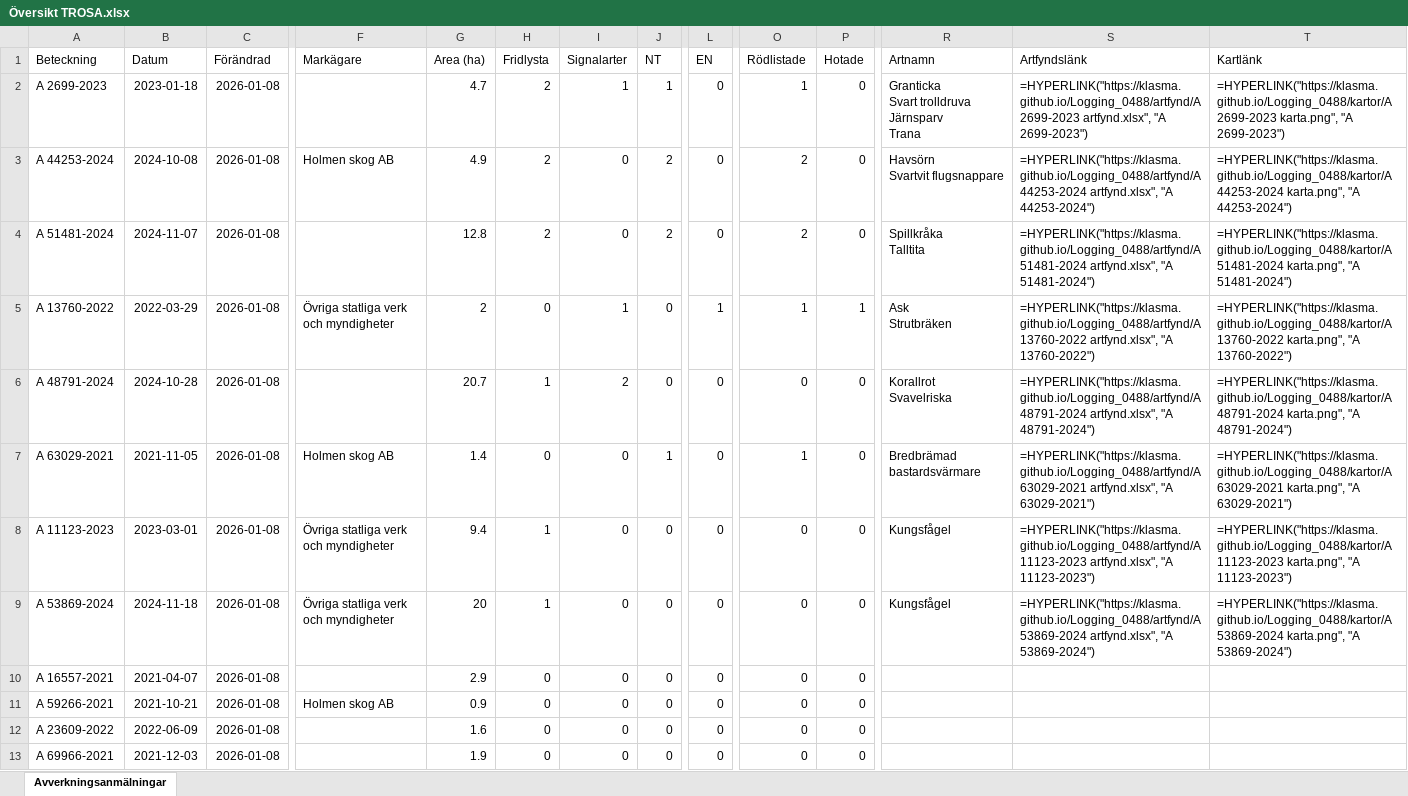
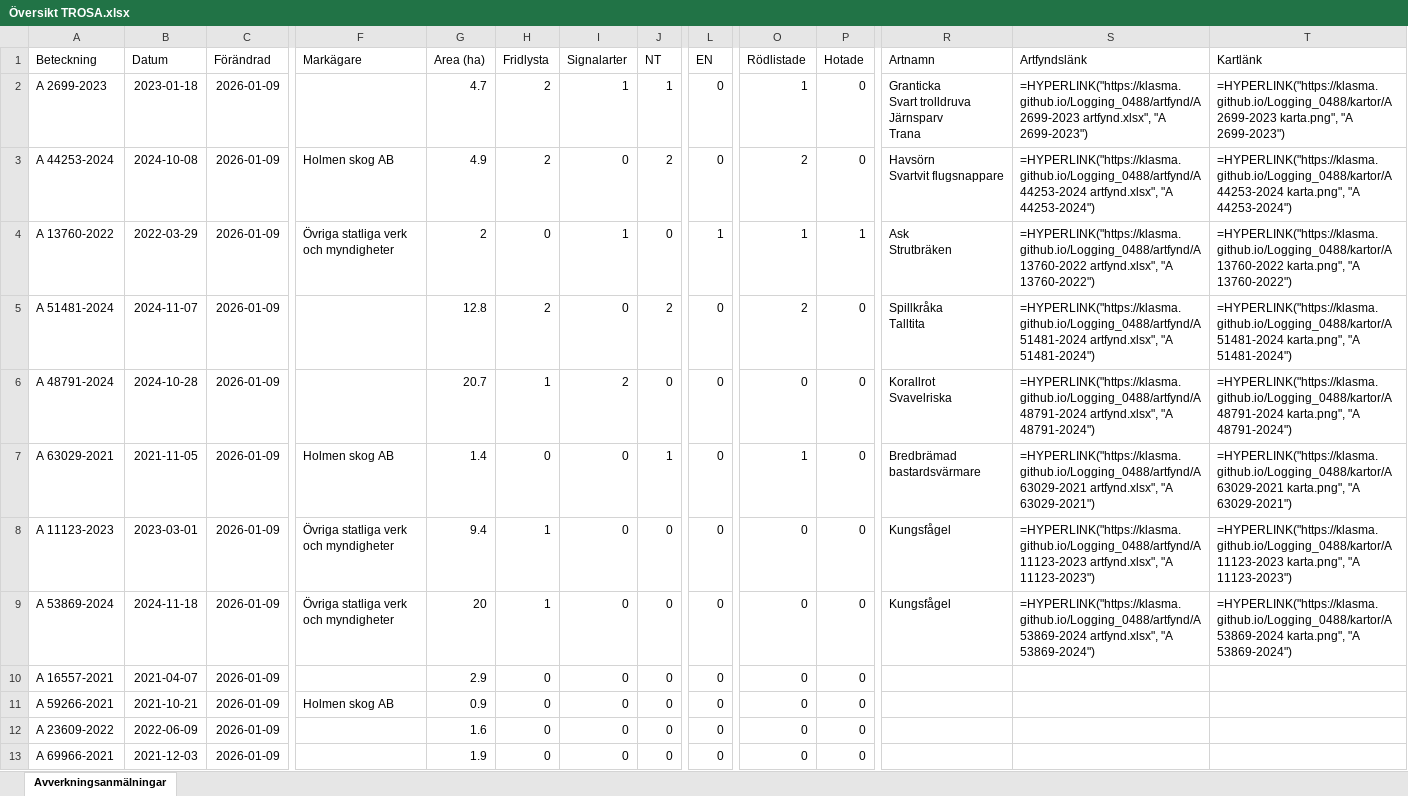
Before and after one commit to klasma/Logging_0488, an Excel workbook: Översikt TROSA.xlsx, sheet Avverkningsanmälningar, drawn as a sheet; only a part is shown, gaps mark what is left out; values as stored, in another font and other column widths than the file's, no borders; formulas without a stored value are shown as written; ↵ is a line break in a cell; the diff covers the shown part only; the diff names each change by its address in the sheet, - before the commit and + after, or states it on an @@ line.

```diff
--- a/Översikt TROSA.xlsx (sheet Avverkningsanmälningar)
+++ b/Översikt TROSA.xlsx (sheet Avverkningsanmälningar)
-C2:C13 (Förändrad): 2026-01-08
+C2:C13 (Förändrad): 2026-01-09
-A4 (Beteckning): A 51481-2024
+A4 (Beteckning): A 13760-2022
-B4 (Datum): 2024-11-07
+B4 (Datum): 2022-03-29
-F4 (Markägare): (empty)
+F4 (Markägare): Övriga statliga verk och myndigheter
-G4 (Area (ha)): 12.8
+G4 (Area (ha)): 2
-H4 (Fridlysta): 2
+H4 (Fridlysta): 0
-I4 (Signalarter): 0
+I4 (Signalarter): 1
-J4 (NT): 2
+J4 (NT): 0
-L4 (EN): 0
+L4 (EN): 1
-O4 (Rödlistade): 2
+O4 (Rödlistade): 1
-P4 (Hotade): 0
+P4 (Hotade): 1
-R4 (Artnamn): Spillkråka ↵ Talltita
+R4 (Artnamn): Ask ↵ Strutbräken
-S4 (Artfyndslänk): =HYPERLINK("https://klasma.github.io/Logging_0488/artfynd/A 51481-2024 artfynd.xlsx", "A 51481-2024")
+S4 (Artfyndslänk): =HYPERLINK("https://klasma.github.io/Logging_0488/artfynd/A 13760-2022 artfynd.xlsx", "A 13760-2022")
-T4 (Kartlänk): =HYPERLINK("https://klasma.github.io/Logging_0488/kartor/A 51481-2024 karta.png", "A 51481-2024")
+T4 (Kartlänk): =HYPERLINK("https://klasma.github.io/Logging_0488/kartor/A 13760-2022 karta.png", "A 13760-2022")
-A5 (Beteckning): A 13760-2022
+A5 (Beteckning): A 51481-2024
-B5 (Datum): 2022-03-29
+B5 (Datum): 2024-11-07
-F5 (Markägare): Övriga statliga verk och myndigheter
+F5 (Markägare): (empty)
-G5 (Area (ha)): 2
+G5 (Area (ha)): 12.8
-H5 (Fridlysta): 0
+H5 (Fridlysta): 2
-I5 (Signalarter): 1
+I5 (Signalarter): 0
-J5 (NT): 0
+J5 (NT): 2
-L5 (EN): 1
+L5 (EN): 0
-O5 (Rödlistade): 1
+O5 (Rödlistade): 2
-P5 (Hotade): 1
+P5 (Hotade): 0
-R5 (Artnamn): Ask ↵ Strutbräken
+R5 (Artnamn): Spillkråka ↵ Talltita
-S5 (Artfyndslänk): =HYPERLINK("https://klasma.github.io/Logging_0488/artfynd/A 13760-2022 artfynd.xlsx", "A 13760-2022")
+S5 (Artfyndslänk): =HYPERLINK("https://klasma.github.io/Logging_0488/artfynd/A 51481-2024 artfynd.xlsx", "A 51481-2024")
-T5 (Kartlänk): =HYPERLINK("https://klasma.github.io/Logging_0488/kartor/A 13760-2022 karta.png", "A 13760-2022")
+T5 (Kartlänk): =HYPERLINK("https://klasma.github.io/Logging_0488/kartor/A 51481-2024 karta.png", "A 51481-2024")
```
Also changed, not shown: 300 edited cells elsewhere in this sheet, artfynd/A 13760-2022 artfynd.xlsx, artfynd/A 2699-2023 artfynd.xlsx, 52 other files.
